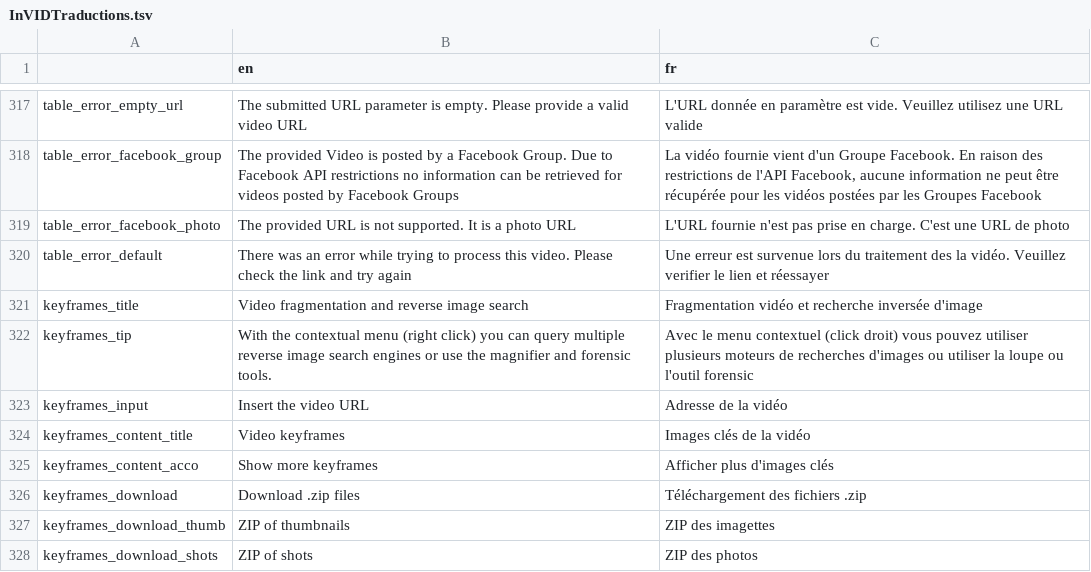
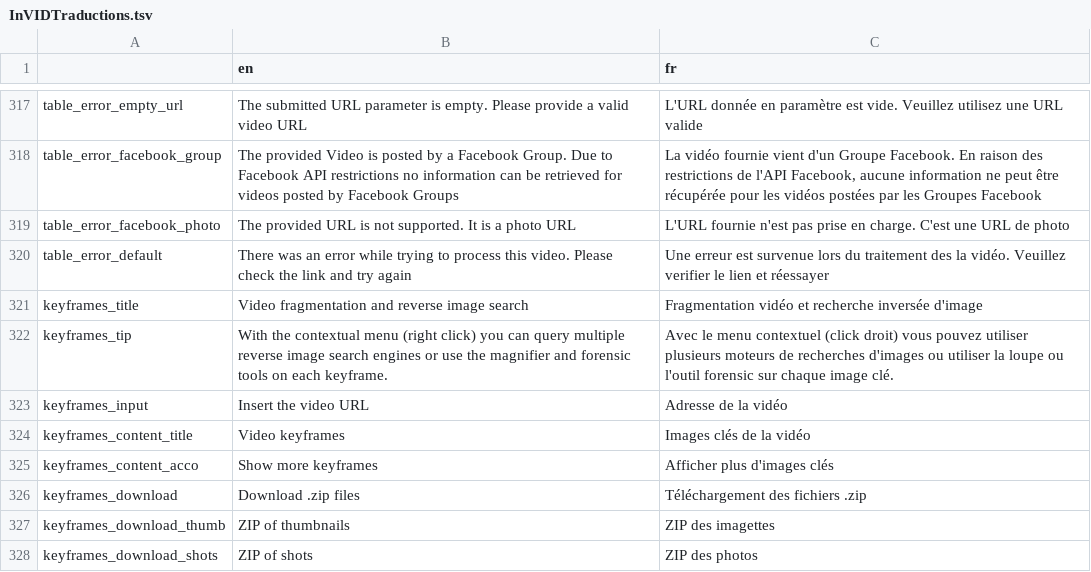
Before and after one commit to Xelgen/InVID-Translations, a TSV file: InVIDTraductions.tsv, drawn as a sheet; only a part is shown, gaps mark what is left out.

Commit message:
[update] InVIDTraductions.tsv: modified trnaslation for keyframes_tip

```diff
--- a/InVIDTraductions.tsv
+++ b/InVIDTraductions.tsv
@@ -321,3 +321,3 @@ table_error_default	There was an error while trying to process this video. Pleas
 keyframes_title	Video fragmentation and reverse image search	Fragmentation vidéo et recherche inversée d'image
-keyframes_tip	With the contextual menu (right click) you can query multiple reverse image search engines or use the magnifier and forensic tools.	Avec le menu contextuel (click droit) vous pouvez utiliser plusieurs moteurs de recherches d'images ou utiliser la loupe ou l'outil forensic
+keyframes_tip	With the contextual menu (right click) you can query multiple reverse image search engines or use the magnifier and forensic tools on each keyframe.	Avec le menu contextuel (click droit) vous pouvez utiliser plusieurs moteurs de recherches d'images ou utiliser la loupe ou l'outil forensic sur chaque image clé.
 keyframes_input	Insert the video URL	Adresse de la vidéo
```
